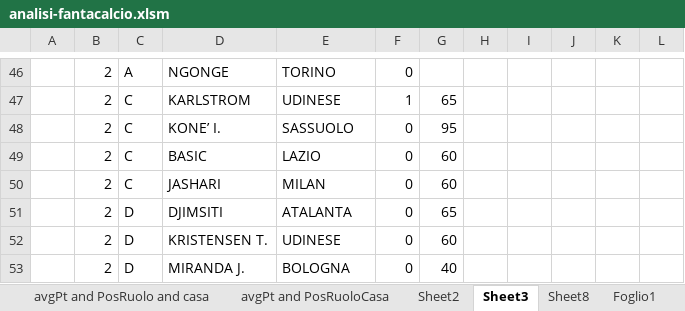
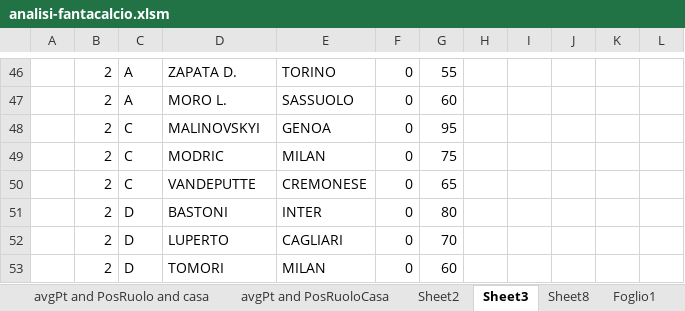
Before and after one commit to fiurisc/iFanta, an Excel workbook: others/analisi-fantacalcio.xlsm, sheet Sheet3, drawn as a sheet; only a part is shown, gaps mark what is left out; values as stored, in another font and other column widths than the file's, no borders; removed rows and columns are numbered as before the commit, all else as after; the diff covers the shown part only; the diff names each change by its address in the sheet, - before the commit and + after, or states it on an @@ line.

```diff
--- a/others/analisi-fantacalcio.xlsm (sheet Sheet3)
+++ b/others/analisi-fantacalcio.xlsm (sheet Sheet3)
-D46: NGONGE
+D46: ZAPATA D.
-G46: (empty)
+G46: 55
-row 47:  | 2 | C | KARLSTROM | UDINESE | 1 | 65
+row 47:  | 2 | A | MORO L. | SASSUOLO | 0 | 60
-D48: KONE’ I.
+D48: MALINOVSKYI
-E48: SASSUOLO
+E48: GENOA
-row 49:  | 2 | C | BASIC | LAZIO | 0 | 60
-D49: JASHARI
+D49: MODRIC
-G49: 60
+G49: 75
+row 50:  | 2 | C | VANDEPUTTE | CREMONESE | 0 | 65
-D51: DJIMSITI
+D51: BASTONI
-E51: ATALANTA
+E51: INTER
-G51: 65
+G51: 80
+row 52:  | 2 | D | LUPERTO | CAGLIARI | 0 | 70
-D53: KRISTENSEN T.
+D53: TOMORI
-E53: UDINESE
+E53: MILAN
-row 53:  | 2 | D | MIRANDA J. | BOLOGNA | 0 | 40
```
Also changed, not shown: 28 added rows, 28 removed rows and 44 edited cells elsewhere in this sheet, sheet avgPt and PosRuoloCasa, charts or pictures, 2 other files.
